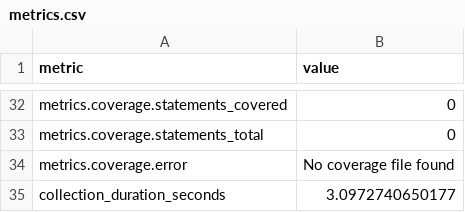
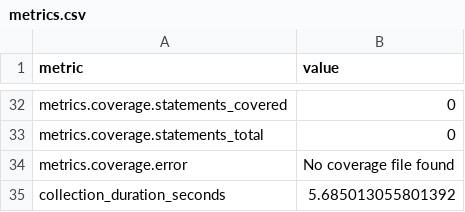
Before and after one commit to i2mint/dol, a CSV file: metrics.csv, drawn as a sheet; only a part is shown, gaps mark what is left out; the diff covers the shown part only.

```diff
--- a/metrics.csv
+++ b/metrics.csv
@@ -35,2 +38,2 @@ metrics.coverage.statements_total,0
 metrics.coverage.error,No coverage file found
-collection_duration_seconds,3.0972740650177
+collection_duration_seconds,5.685013055801392
```
Also changed, not shown: 19 edited cells elsewhere in this file, 2 other files.
